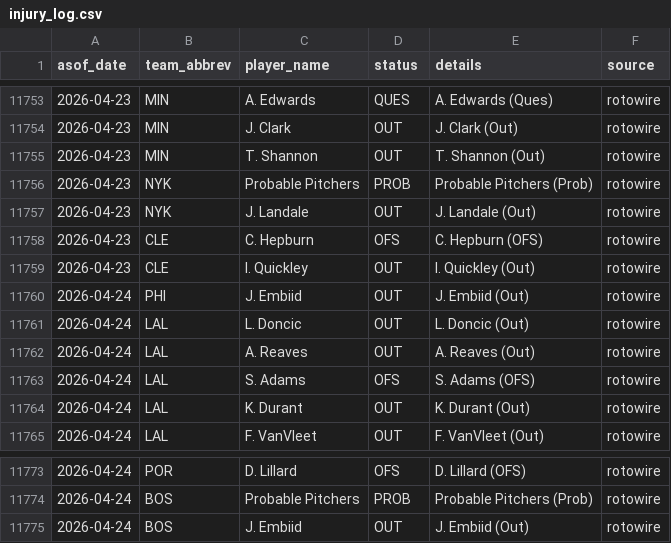
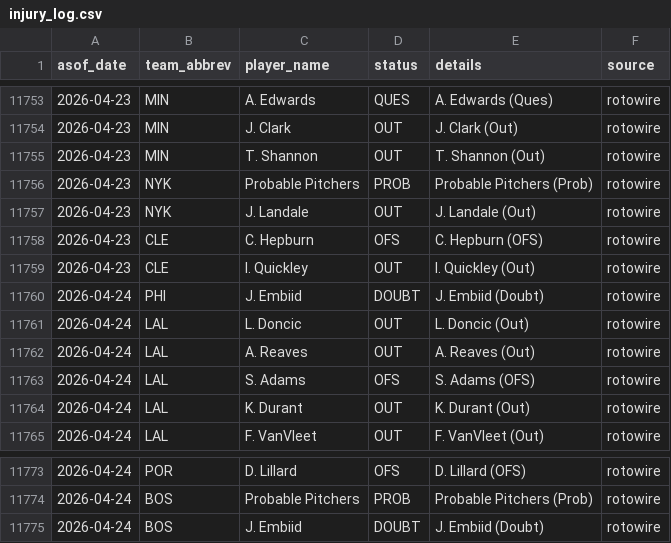
Before and after one commit to oliver-monday/moneyline, a CSV file: logs/injury_log.csv, drawn as a sheet; only a part is shown, gaps mark what is left out.

```diff
--- a/logs/injury_log.csv
+++ b/logs/injury_log.csv
@@ -11759,3 +11759,3 @@ asof_date,team_abbrev,player_name,status,details,source
 2026-04-23,CLE,I. Quickley,OUT,I. Quickley (Out),rotowire
-2026-04-24,PHI,J. Embiid,OUT,J. Embiid (Out),rotowire
+2026-04-24,PHI,J. Embiid,DOUBT,J. Embiid (Doubt),rotowire
 2026-04-24,LAL,L. Doncic,OUT,L. Doncic (Out),rotowire
@@ -11774,2 +11774,2 @@ asof_date,team_abbrev,player_name,status,details,source
 2026-04-24,BOS,Probable Pitchers,PROB,Probable Pitchers (Prob),rotowire
-2026-04-24,BOS,J. Embiid,OUT,J. Embiid (Out),rotowire
+2026-04-24,BOS,J. Embiid,DOUBT,J. Embiid (Doubt),rotowire
```
Also changed, not shown: 1 other file.
